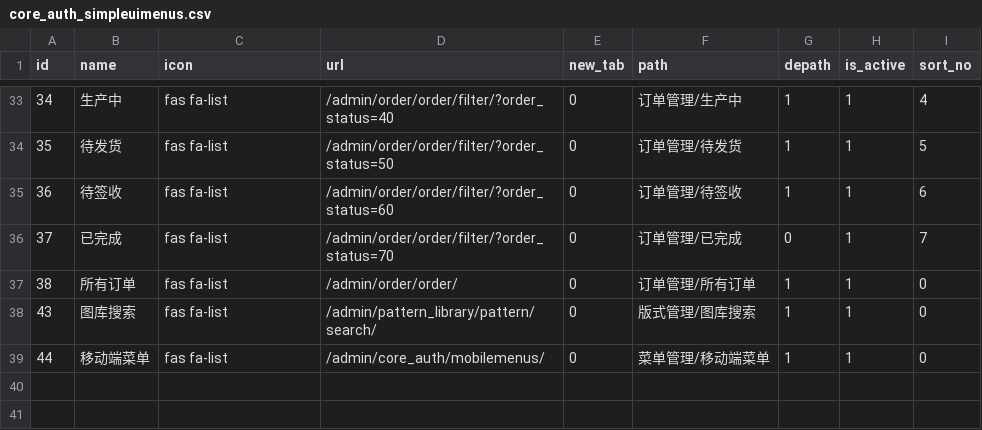
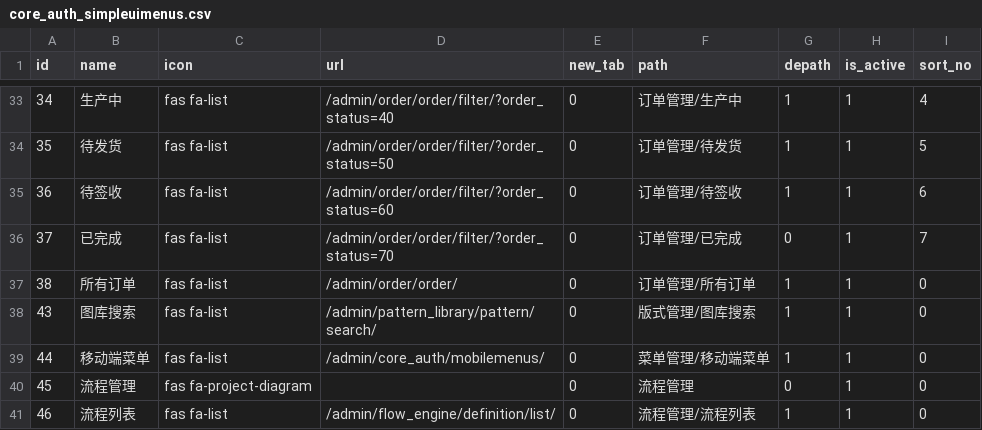
Before and after one commit to lvyuanx/all_system, a CSV file: run/sqls/core_auth_simpleuimenus.csv, drawn as a sheet; only a part is shown, gaps mark what is left out.

Commit message:
feat(flow_engine): 完善工作流引擎功能并注册管理员界面
- 添加完整的Django管理员界面配置，支持所有工作流模型的管理
- 实现流程定义、版本、节点、任务等的可视化管理
- 新增流程发布、启用/禁用等批量操作功能
- 集成流程设计器链接，便于直接编辑流程
- 修复CSV文件读取时的编码问题，默认使用utf-8-sig

feat(flow_engine): 增强工作流引擎的版本管理和权限控制

- 实现流程定义版本快照功能，支持版本发布和回滚
- 引入基于用户组的权限分配机制，支持细粒度访问控制
- 添加节点分组功能，支持多人审批模式(任一满足/全部满足)
- 实现流程实例迁移功能，支持不同版本间的动态切换
- 重构任务分配逻辑，支持条件节点和自动节点处理

feat(flow_engine): 扩展流程状态枚举并优化流程构建器

- 新增流程和任务的拒绝、完成、取消等状态选项
- 添加审批模式和规则类型选择，增强流程灵活性
- 优化流程构建器的节点创建逻辑，支持自定义节点编码
- 改进起始节点设置机制，确保流程结构完整性

```diff
--- a/run/sqls/core_auth_simpleuimenus.csv
+++ b/run/sqls/core_auth_simpleuimenus.csv
@@ -39 +39,3 @@
 "44","移动端菜单","fas fa-list","/admin/core_auth/mobilemenus/","0","菜单管理/移动端菜单","1","1","0"
+"45","流程管理","fas fa-project-diagram",,"0","流程管理","0","1","0"
+"46","流程列表","fas fa-list","/admin/flow_engine/definition/list/","0","流程管理/流程列表","1","1","0"
```
Also changed, not shown: 36 other files.
